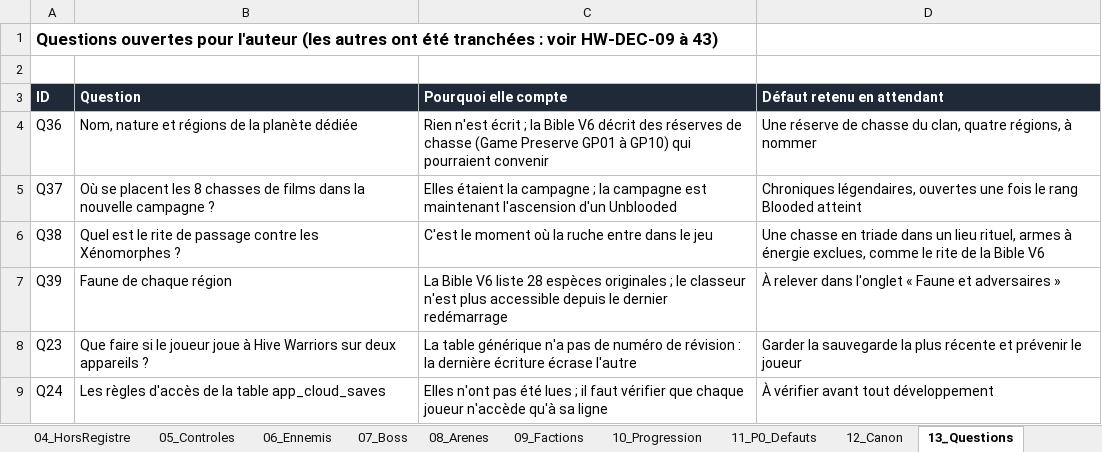
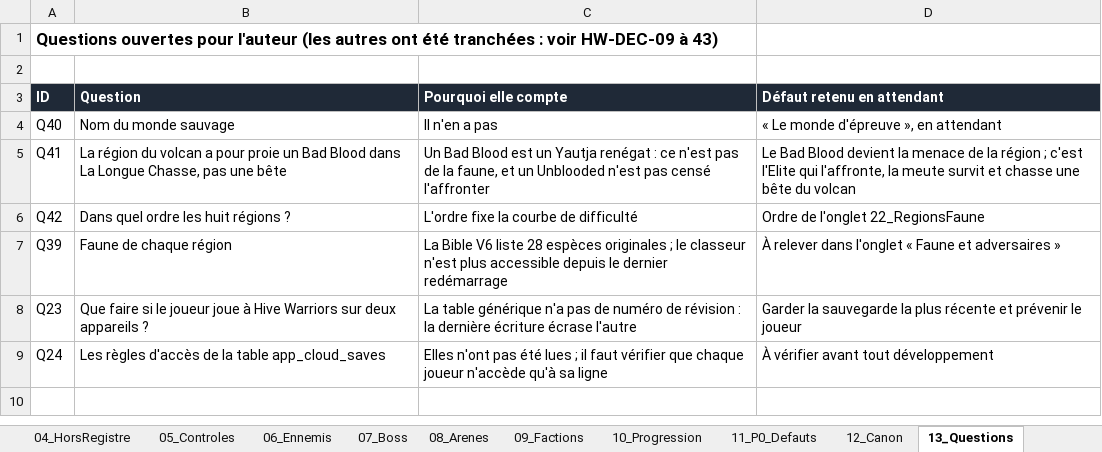
Before and after one commit to darknigthmare/Yautja-hive-warriors, an Excel workbook: design/Yautja_HiveWarriors_V58_Bible.xlsx, sheet 13_Questions, drawn as a sheet; values as stored, in another font and other column widths than the file's, no borders; removed rows and columns are numbered as before the commit, all else as after; the diff names each change by its address in the sheet, - before the commit and + after, or states it on an @@ line.

```diff
--- a/design/Yautja_HiveWarriors_V58_Bible.xlsx (sheet 13_Questions)
+++ b/design/Yautja_HiveWarriors_V58_Bible.xlsx (sheet 13_Questions)
-row 4: Q36 | Nom, nature et régions de la planète dédiée | Rien n'est écrit ; la Bible V6 décrit des réserves de chasse (Game Preserve GP01 à GP10) qui pourraient convenir | Une réserve de chasse du clan, quatre régions, à nommer
-row 5: Q37 | Où se placent les 8 chasses de films dans la nouvelle campagne ? | Elles étaient la campagne ; la campagne est maintenant l'ascension d'un Unblooded | Chroniques légendaires, ouvertes une fois le rang Blooded atteint
-row 6: Q38 | Quel est le rite de passage contre les Xénomorphes ? | C'est le moment où la ruche entre dans le jeu | Une chasse en triade dans un lieu rituel, armes à énergie exclues, comme le rite de la Bible V6
+row 4: Q40 | Nom du monde sauvage | Il n'en a pas | « Le monde d'épreuve », en attendant
+row 5: Q41 | La région du volcan a pour proie un Bad Blood dans La Longue Chasse, pas une bête | Un Bad Blood est un Yautja renégat : ce n'est pas de la faune, et un Unblooded n'est pas censé l'affronter | Le Bad Blood devient la menace de la région ; c'est l'Elite qui l'affronte, la meute survit et chasse une bête du volcan
+row 6: Q42 | Dans quel ordre les huit régions ? | L'ordre fixe la courbe de difficulté | Ordre de l'onglet 22_RegionsFaune
```
Also changed, not shown: sheet 01_Decisions, other sheet tabs, 4 other files.
